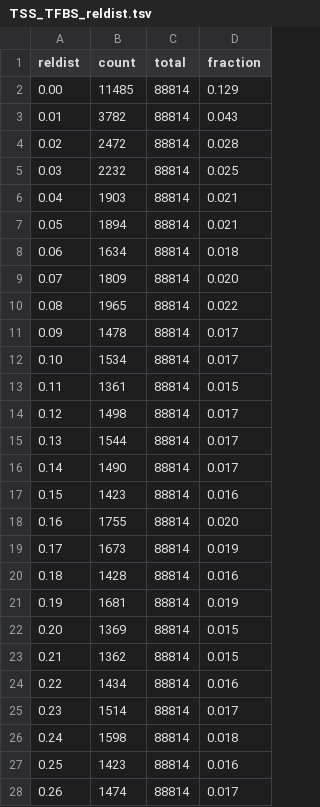
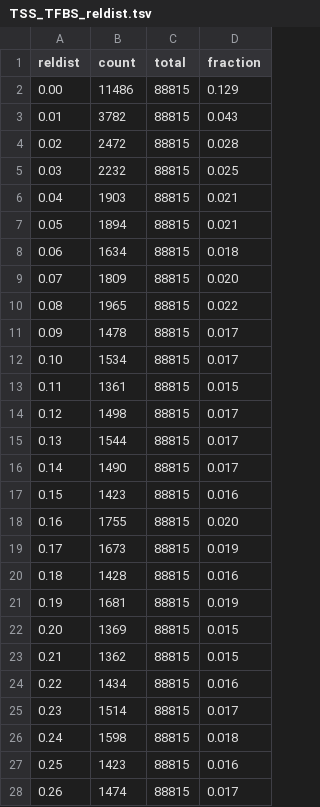
Before and after one commit to mandylr/problem-set-2, a TSV file: TSS_TFBS_reldist.tsv, drawn as a sheet; only a part is shown; the diff covers the shown part only.

```diff
--- a/TSS_TFBS_reldist.tsv
+++ b/TSS_TFBS_reldist.tsv
@@ -1,28 +1,28 @@
 reldist	count	total	fraction
-0.00	11485	88814	0.129
-0.01	3782	88814	0.043
-0.02	2472	88814	0.028
-0.03	2232	88814	0.025
-0.04	1903	88814	0.021
-0.05	1894	88814	0.021
-0.06	1634	88814	0.018
-0.07	1809	88814	0.020
-0.08	1965	88814	0.022
-0.09	1478	88814	0.017
-0.10	1534	88814	0.017
-0.11	1361	88814	0.015
-0.12	1498	88814	0.017
-0.13	1544	88814	0.017
-0.14	1490	88814	0.017
-0.15	1423	88814	0.016
-0.16	1755	88814	0.020
-0.17	1673	88814	0.019
-0.18	1428	88814	0.016
-0.19	1681	88814	0.019
-0.20	1369	88814	0.015
-0.21	1362	88814	0.015
-0.22	1434	88814	0.016
-0.23	1514	88814	0.017
-0.24	1598	88814	0.018
-0.25	1423	88814	0.016
-0.26	1474	88814	0.017
+0.00	11486	88815	0.129
+0.01	3782	88815	0.043
+0.02	2472	88815	0.028
+0.03	2232	88815	0.025
+0.04	1903	88815	0.021
+0.05	1894	88815	0.021
+0.06	1634	88815	0.018
+0.07	1809	88815	0.020
+0.08	1965	88815	0.022
+0.09	1478	88815	0.017
+0.10	1534	88815	0.017
+0.11	1361	88815	0.015
+0.12	1498	88815	0.017
+0.13	1544	88815	0.017
+0.14	1490	88815	0.017
+0.15	1423	88815	0.016
+0.16	1755	88815	0.020
+0.17	1673	88815	0.019
+0.18	1428	88815	0.016
+0.19	1681	88815	0.019
+0.20	1369	88815	0.015
+0.21	1362	88815	0.015
+0.22	1434	88815	0.016
+0.23	1514	88815	0.017
+0.24	1598	88815	0.018
+0.25	1423	88815	0.016
+0.26	1474	88815	0.017
```
Also changed, not shown: 24 edited cells elsewhere in this file, 7 other files.
